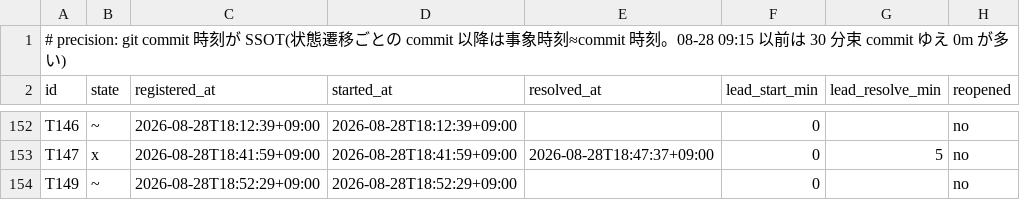
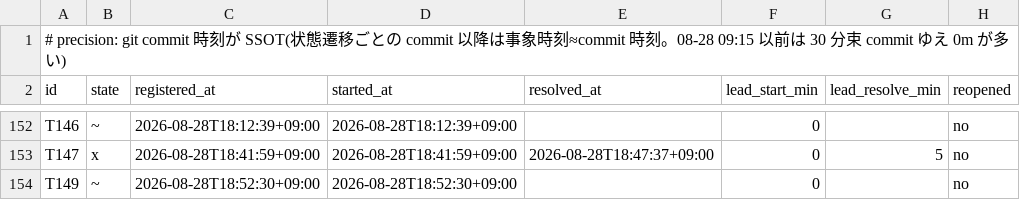
Before and after one commit to simokitafresh/multi-agent-shogun, a TSV file: queue/shogun_todo_map_timestamps.tsv, drawn as a sheet; only a part is shown, gaps mark what is left out.

```diff
--- a/queue/shogun_todo_map_timestamps.tsv
+++ b/queue/shogun_todo_map_timestamps.tsv
@@ -153,2 +153,2 @@ T146	~	2026-08-28T18:12:39+09:00	2026-08-28T18:12:39+09:00		0		no
 T147	x	2026-08-28T18:41:59+09:00	2026-08-28T18:41:59+09:00	2026-08-28T18:47:37+09:00	0	5	no
-T149	~	2026-08-28T18:52:29+09:00	2026-08-28T18:52:29+09:00		0		no
+T149	~	2026-08-28T18:52:30+09:00	2026-08-28T18:52:30+09:00		0		no
```
Also changed, not shown: 3 other files.
